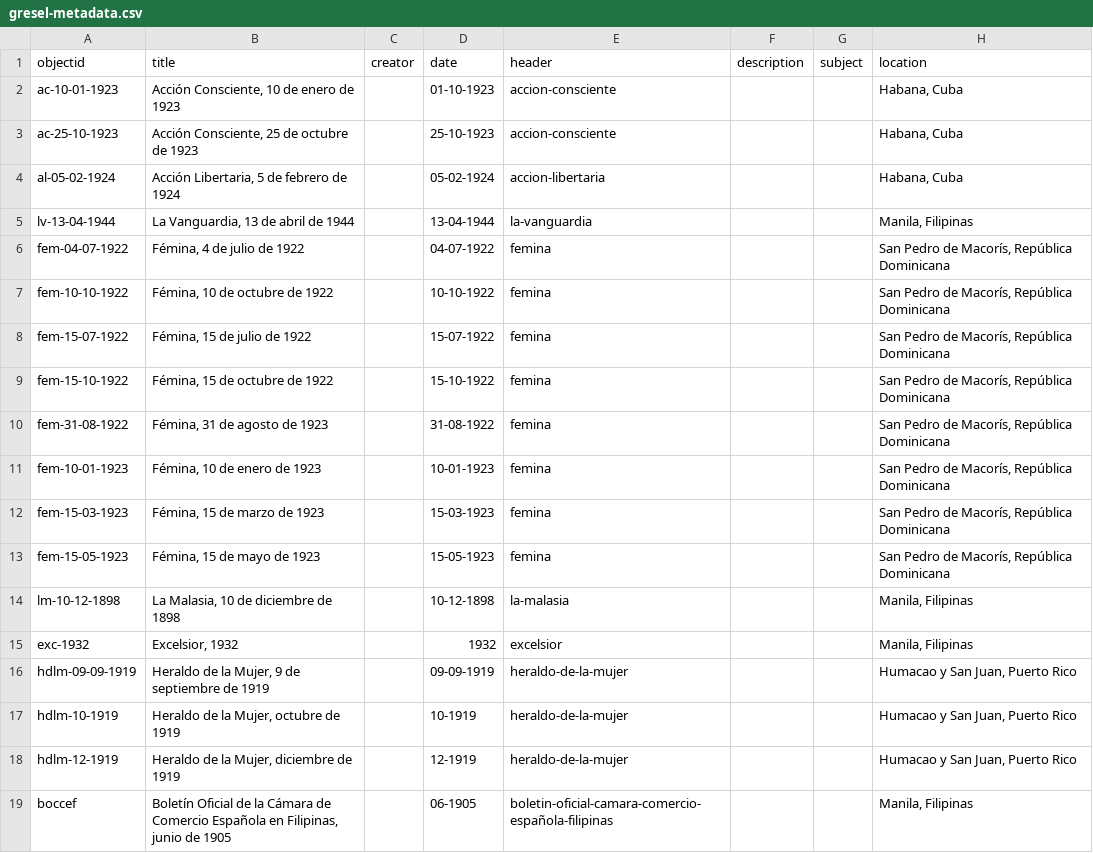
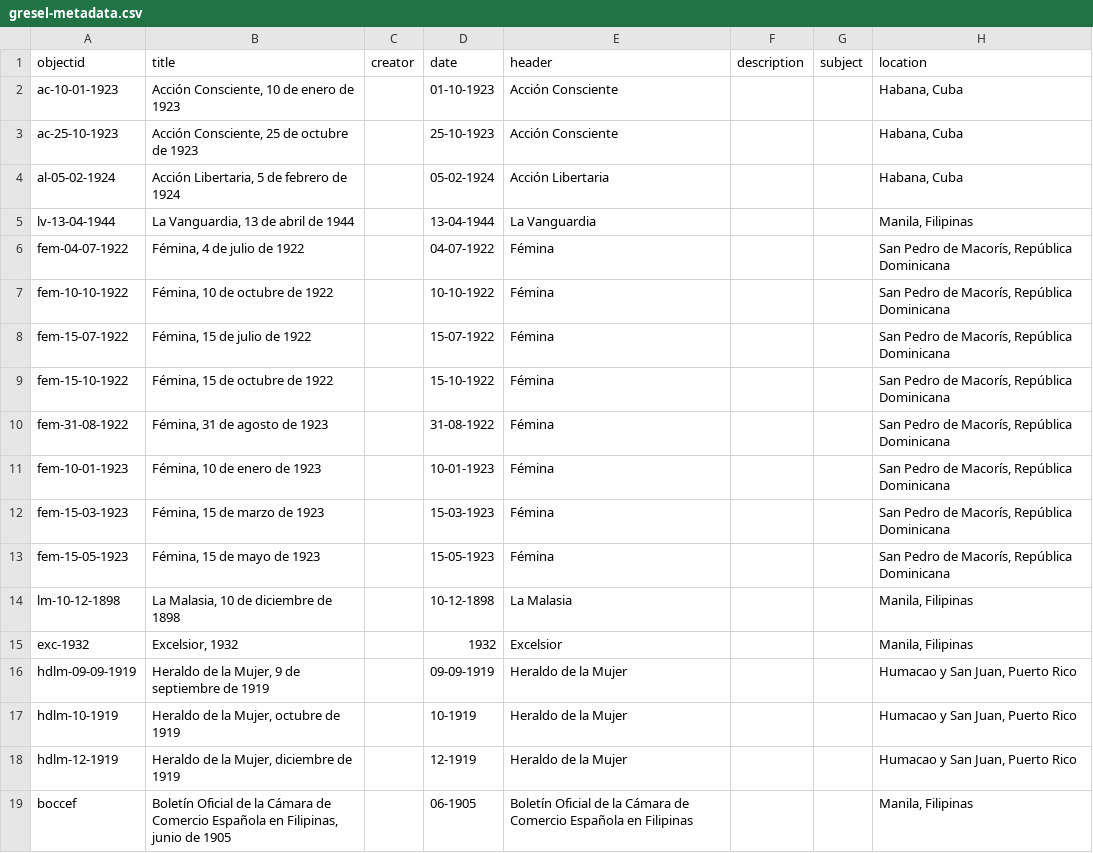
Before and after one commit to greseluned/repositorio-gresel-uned, a CSV file: _data/gresel-metadata.csv, drawn as a sheet; only a part is shown; the diff names each change by its address in the sheet, - before the commit and + after, or states it on an @@ line.

Commit message:
Update headers

```diff
--- a/_data/gresel-metadata.csv
+++ b/_data/gresel-metadata.csv
-E2:E3 (header): accion-consciente
+E2:E3 (header): Acción Consciente
-E4 (header): accion-libertaria
+E4 (header): Acción Libertaria
-E5 (header): la-vanguardia
+E5 (header): La Vanguardia
-E6:E13 (header): femina
+E6:E13 (header): Fémina
-E14 (header): la-malasia
+E14 (header): La Malasia
-E15 (header): excelsior
+E15 (header): Excelsior
-E16:E18 (header): heraldo-de-la-mujer
+E16:E18 (header): Heraldo de la Mujer
-E19 (header): boletin-oficial-camara-comercio-española-filipinas
+E19 (header): Boletín Oficial de la Cámara de Comercio Española en Filipinas
```
Also changed, not shown: 1 other file.
